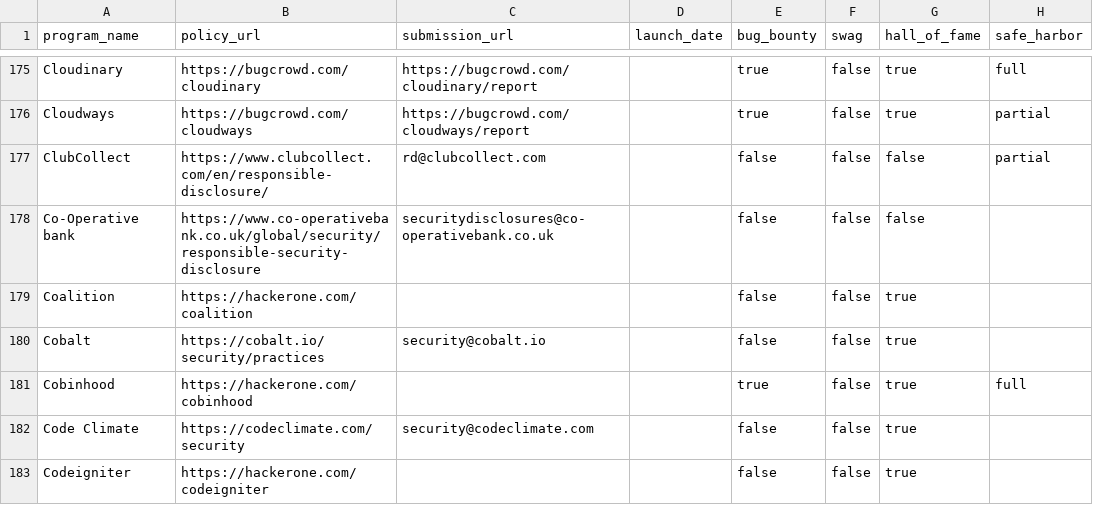
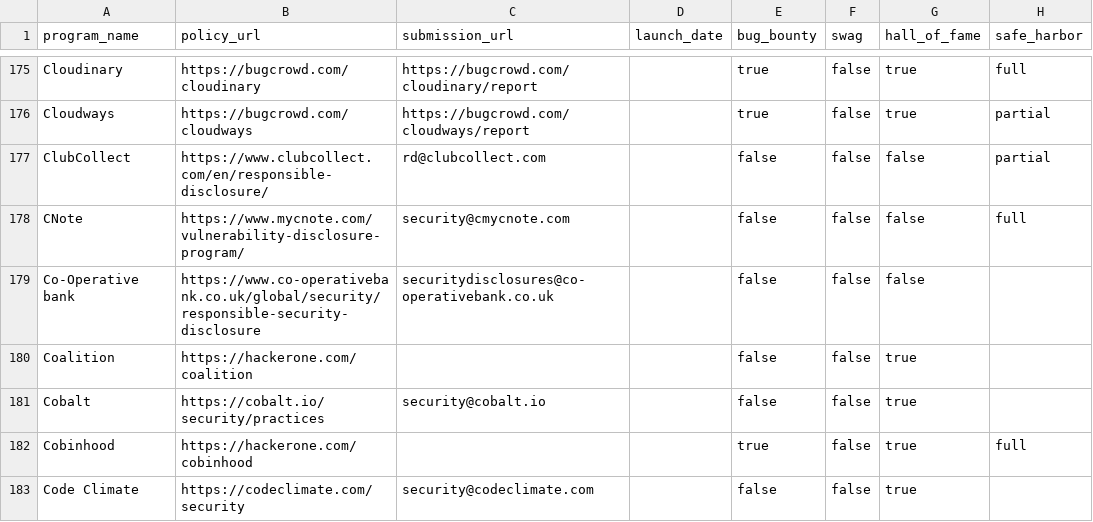
Before and after one commit to disclose/diodb, a CSV file: program-list/program-list.csv, drawn as a sheet; only a part is shown, gaps mark what is left out; the shorter side is filled out with more unchanged rows.

Commit message:
Add CNote's VDP to the program list

```diff
--- a/program-list/program-list.csv
+++ b/program-list/program-list.csv
@@ -177,2 +177,3 @@
 "ClubCollect","https://www.clubcollect.com/en/responsible-disclosure/","rd@clubcollect.com","",false,false,false,"partial"
+"CNote","https://www.mycnote.com/vulnerability-disclosure-program/","security@cmycnote.com","",false,false,false,"full"
 "Co-Operative bank","https://www.co-operativebank.co.uk/global/security/responsible-security-disclosure","securitydisclosures@co-operativebank.co.uk","",false,false,false,""
```
Also changed, not shown: 1 other file.
